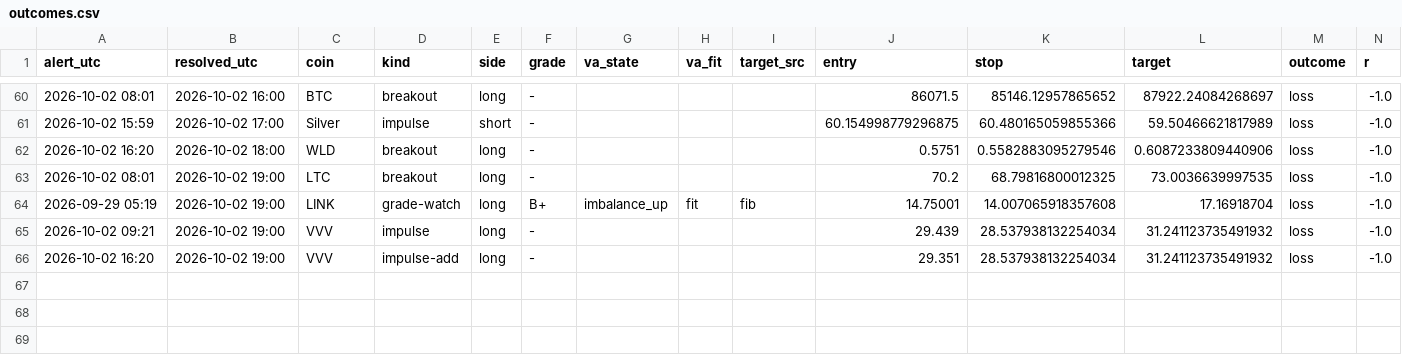
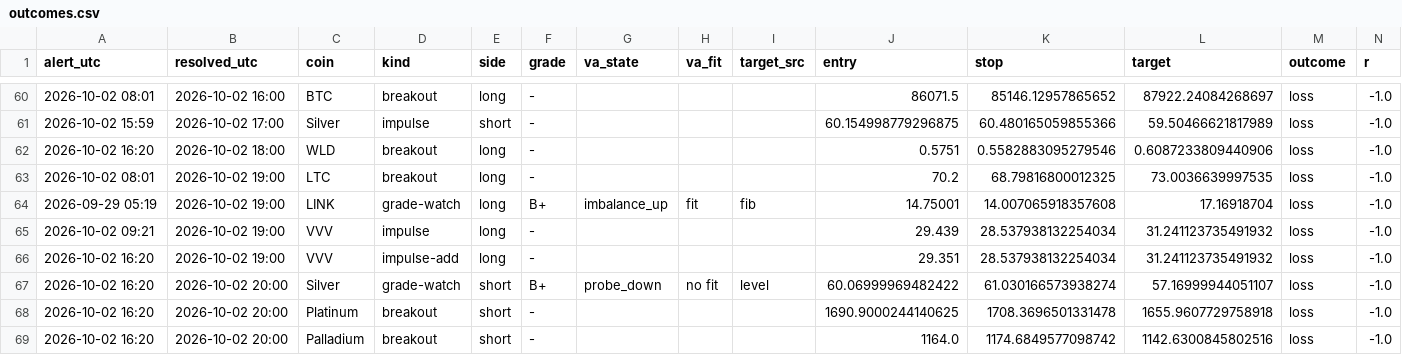
Before and after one commit to pleeb756/Setup-grader-alerts-, a CSV file: outcomes.csv, drawn as a sheet; only a part is shown, gaps mark what is left out; rows hold the shown columns only; the diff names each change by its address in the sheet, - before the commit and + after, or states it on an @@ line.

```diff
--- a/outcomes.csv
+++ b/outcomes.csv
+row 67: 2026-10-02 16:20 | 2026-10-02 20:00 | Silver | grade-watch | short | B+ | probe_down | no fit | level | 60.06999969482422 | 61.030166573938274 | 57.16999944051107 | loss | -1.0
+row 68: 2026-10-02 16:20 | 2026-10-02 20:00 | Platinum | breakout | short | - |  |  |  | 1690.9000244140625 | 1708.3696501331478 | 1655.9607729758918 | loss | -1.0
+row 69: 2026-10-02 16:20 | 2026-10-02 20:00 | Palladium | breakout | short | - |  |  |  | 1164.0 | 1174.6849577098742 | 1142.6300845802516 | loss | -1.0
```
Also changed, not shown: alerts_log.csv, paper_trades.csv, 5 other files.
